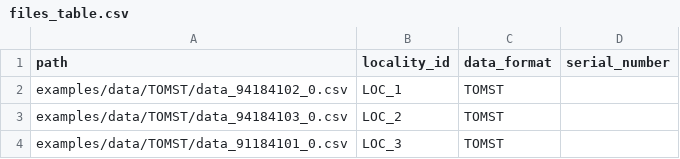
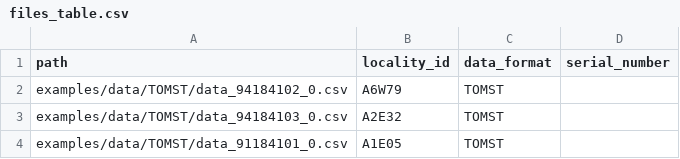
Before and after one commit to ibot-geoecology/myClim, a CSV file: examples/data/TOMST/files_table.csv, drawn as a sheet.

```diff
--- a/examples/data/TOMST/files_table.csv
+++ b/examples/data/TOMST/files_table.csv
@@ -1,4 +1,4 @@
 path,locality_id,data_format,serial_number
-"examples/data/TOMST/data_94184102_0.csv",LOC_1,TOMST,
-"examples/data/TOMST/data_94184103_0.csv",LOC_2,TOMST,
-"examples/data/TOMST/data_91184101_0.csv",LOC_3,TOMST,
+"examples/data/TOMST/data_94184102_0.csv",A6W79,TOMST,
+"examples/data/TOMST/data_94184103_0.csv",A2E32,TOMST,
+"examples/data/TOMST/data_91184101_0.csv",A1E05,TOMST,
```
Also changed, not shown: 17 other files.
